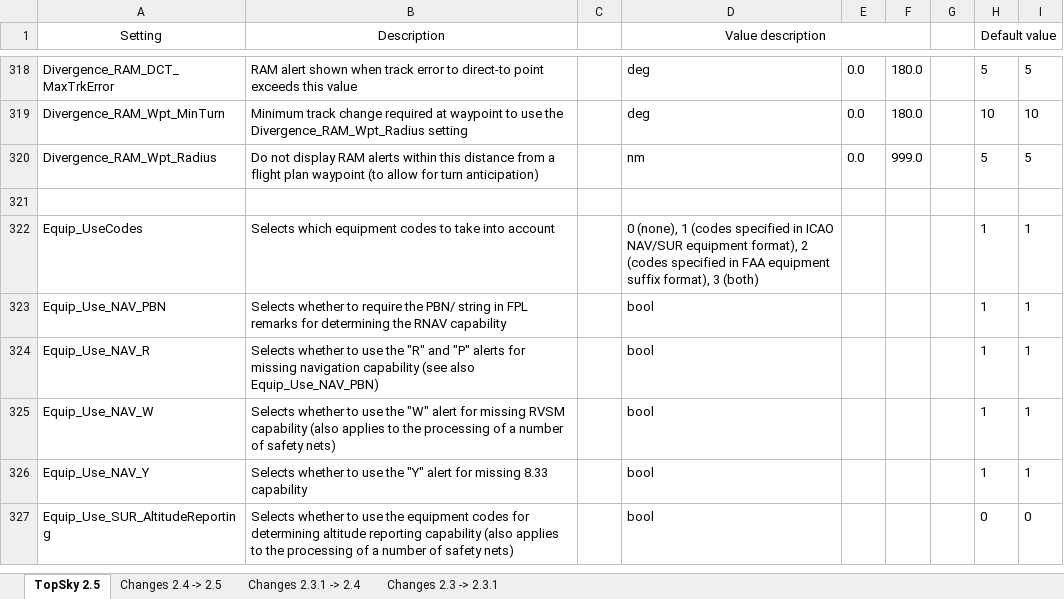
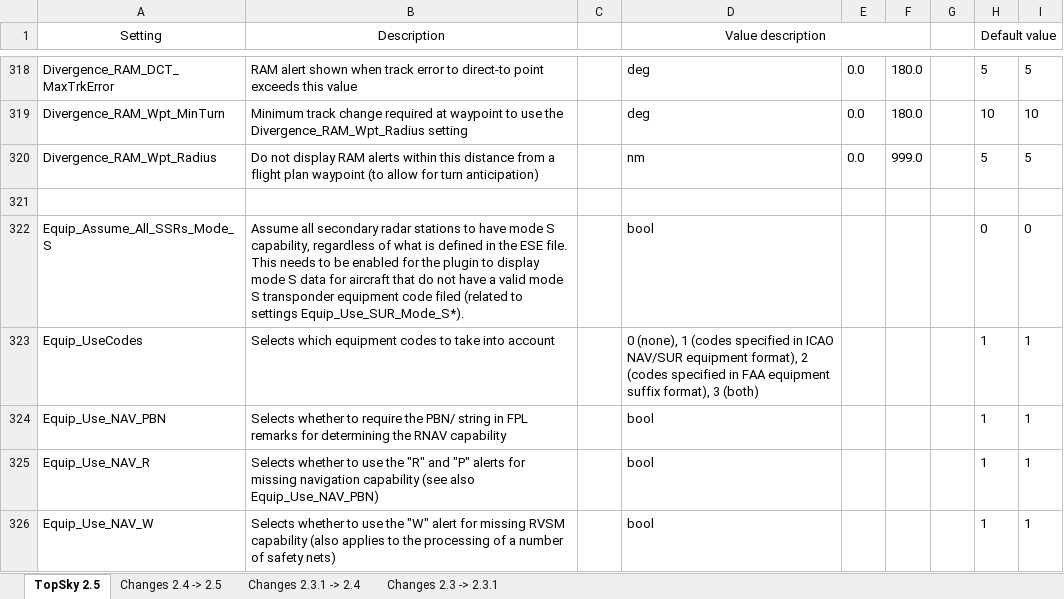
Before and after one commit to pa-ulex/edww-package, an Excel workbook: EDWW/Plugins/TOPSKY EDUU/Documentation/Developer/TopSky_Developer_Guide_Settings.xlsx, sheet TopSky 2.5, drawn as a sheet; only a part is shown, gaps mark what is left out; the shorter side is filled out with more unchanged rows; values as stored, in another font and other column widths than the file's, no borders; conditional formats not drawn; the diff names each change by its address in the sheet, - before the commit and + after, or states it on an @@ line.

Commit message:
Topsky 2.5b13

```diff
--- a/EDWW/Plugins/TOPSKY EDUU/Documentation/Developer/TopSky_Developer_Guide_Settings.xlsx (sheet TopSky 2.5)
+++ b/EDWW/Plugins/TOPSKY EDUU/Documentation/Developer/TopSky_Developer_Guide_Settings.xlsx (sheet TopSky 2.5)
+row 322: Equip_Assume_All_SSRs_Mode_S | Assume all secondary radar stations to have mode S capability, regardless of what is defined in the ESE file. This needs to be enabled for the plugin to display mode S data for aircraft that do not have a valid mode S transponder equipment code filed (related to settings Equip_Use_SUR_Mode_S*). |  | bool |  |  |  | 0 | 0
```
Also changed, not shown: sheet Changes 2.4 -> 2.5, EDWW/Plugins/TOPSKY EDWW/Documentation/Developer/TopSky_Developer_Guide_Settings.xlsx, EDWW/Plugins/TOPSKY EDYY/Documentation/Developer/TopSky_Developer_Guide_Settings.xlsx, 17 other files.
